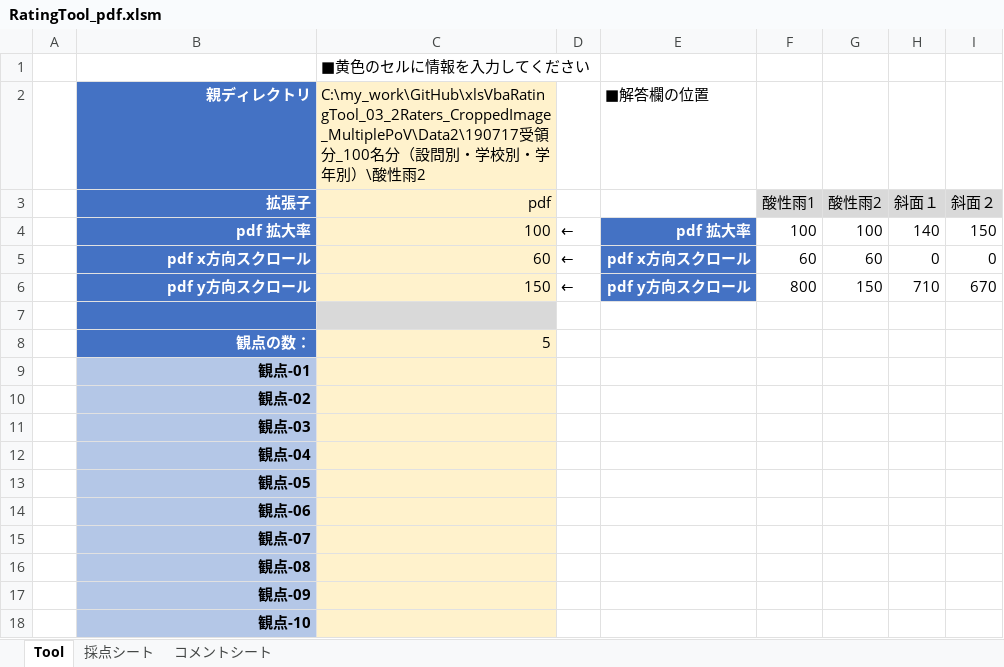
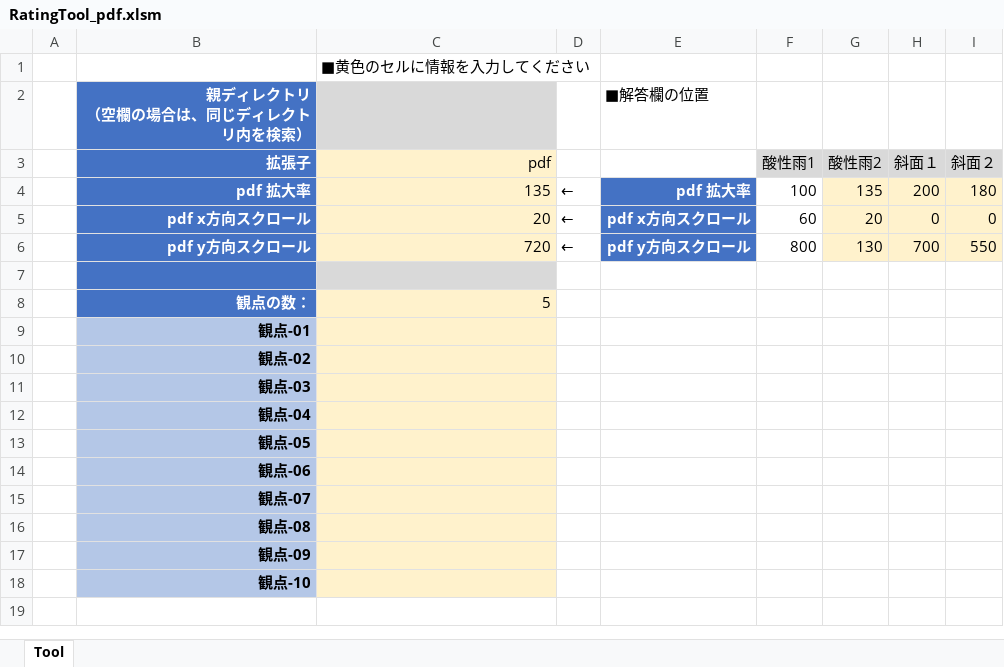
Before and after one commit to okagen/xlsVbaRatingTool_03_2Raters_CroppedImage_MultiplePoV, an Excel workbook: RatingTool_pdf.xlsm, sheet Tool, drawn as a sheet; values as stored, in another font and other column widths than the file's, no borders; charts and pictures not drawn; removed rows and columns are numbered as before the commit, all else as after; ↵ is a line break in a cell; the diff names each change by its address in the sheet, - before the commit and + after, or states it on an @@ line.

```diff
--- a/RatingTool_pdf.xlsm (sheet Tool)
+++ b/RatingTool_pdf.xlsm (sheet Tool)
-sheet tab: 採点シート
-sheet tab: コメントシート
-row 2:  | 親ディレクトリ | C:\my_work\GitHub\xlsVbaRatingTool_03_2Raters_CroppedImage_MultiplePoV\Data2\190717受領分_100名分（設問別・学校別・学年別）\酸性雨2 |  | ■解答欄の位置
+row 2:  | 親ディレクトリ ↵ （空欄の場合は、同じディレクトリ内を検索） |  |  | ■解答欄の位置
-C4: 100
+C4: 135
-G4: 100
+G4: 135
-G4:I6 fill: none
+G4:I6 fill: #FFF2CC
-H4: 140
+H4: 200
-I4: 150
+I4: 180
-C5: 60
+C5: 20
-G5: 60
+G5: 20
-C6: 150
+C6: 720
-G6: 150
+G6: 130
-H6: 710
+H6: 700
-I6: 670
+I6: 550
```
Also changed, not shown: charts or pictures.
